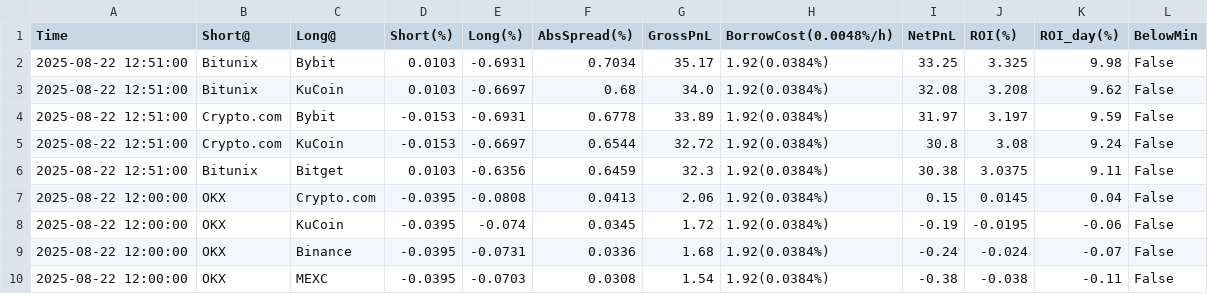
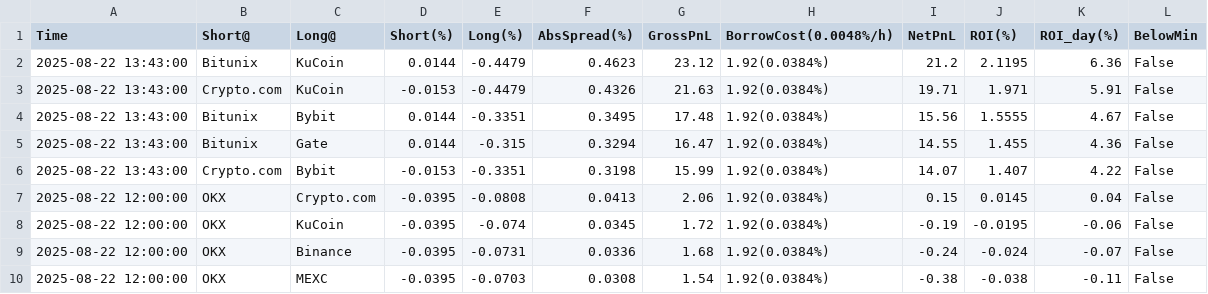
Before and after one commit to aerist123/funding-data, a CSV file: public/data/arb_candidates_BAND.csv, drawn as a sheet; only a part is shown; removed rows and columns are numbered as before the commit, all else as after; the diff names each change by its address in the sheet, - before the commit and + after, or states it on an @@ line.

```diff
--- a/public/data/arb_candidates_BAND.csv
+++ b/public/data/arb_candidates_BAND.csv
-row 2: 2025-08-22 12:51:00 | Bitunix | Bybit | 0.0103 | -0.6931 | 0.7034 | 35.17 | 1.92(0.0384%) | 33.25 | 3.325 | 9.98 | False
-row 3: 2025-08-22 12:51:00 | Bitunix | KuCoin | 0.0103 | -0.6697 | 0.68 | 34.0 | 1.92(0.0384%) | 32.08 | 3.208 | 9.62 | False
-row 4: 2025-08-22 12:51:00 | Crypto.com | Bybit | -0.0153 | -0.6931 | 0.6778 | 33.89 | 1.92(0.0384%) | 31.97 | 3.197 | 9.59 | False
-row 5: 2025-08-22 12:51:00 | Crypto.com | KuCoin | -0.0153 | -0.6697 | 0.6544 | 32.72 | 1.92(0.0384%) | 30.8 | 3.08 | 9.24 | False
-row 6: 2025-08-22 12:51:00 | Bitunix | Bitget | 0.0103 | -0.6356 | 0.6459 | 32.3 | 1.92(0.0384%) | 30.38 | 3.0375 | 9.11 | False
+row 2: 2025-08-22 13:43:00 | Bitunix | KuCoin | 0.0144 | -0.4479 | 0.4623 | 23.12 | 1.92(0.0384%) | 21.2 | 2.1195 | 6.36 | False
+row 3: 2025-08-22 13:43:00 | Crypto.com | KuCoin | -0.0153 | -0.4479 | 0.4326 | 21.63 | 1.92(0.0384%) | 19.71 | 1.971 | 5.91 | False
+row 4: 2025-08-22 13:43:00 | Bitunix | Bybit | 0.0144 | -0.3351 | 0.3495 | 17.48 | 1.92(0.0384%) | 15.56 | 1.5555 | 4.67 | False
+row 5: 2025-08-22 13:43:00 | Bitunix | Gate | 0.0144 | -0.315 | 0.3294 | 16.47 | 1.92(0.0384%) | 14.55 | 1.455 | 4.36 | False
+row 6: 2025-08-22 13:43:00 | Crypto.com | Bybit | -0.0153 | -0.3351 | 0.3198 | 15.99 | 1.92(0.0384%) | 14.07 | 1.407 | 4.22 | False
```
Also changed, not shown: public/data/arb_candidates_BTC.csv, public/data/arb_candidates_CVC.csv, 5 other files.
